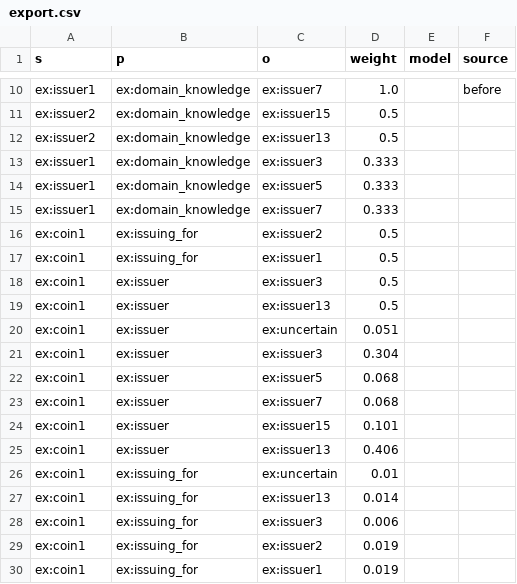
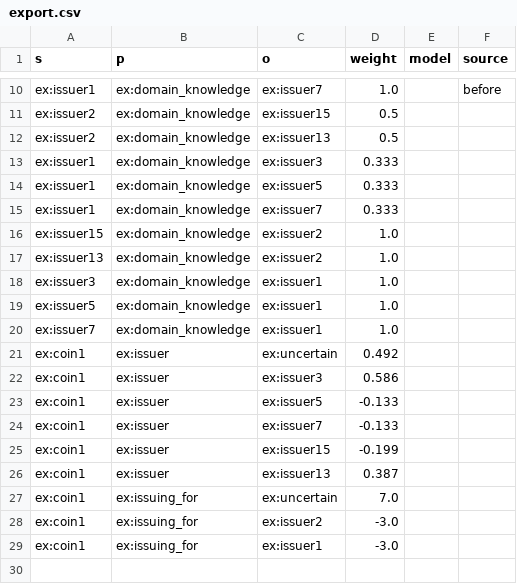
Before and after one commit to Oussama-Izg/uncertainty-reasoner, a CSV file: export.csv, drawn as a sheet; only a part is shown, gaps mark what is left out.

```diff
--- a/export.csv
+++ b/export.csv
@@ -15,16 +15,15 @@ ex:issuer1,ex:domain_knowledge,ex:issuer5,0.333,,
 ex:issuer1,ex:domain_knowledge,ex:issuer7,0.333,,
-ex:coin1,ex:issuing_for,ex:issuer2,0.5,,
-ex:coin1,ex:issuing_for,ex:issuer1,0.5,,
-ex:coin1,ex:issuer,ex:issuer3,0.5,,
-ex:coin1,ex:issuer,ex:issuer13,0.5,,
-ex:coin1,ex:issuer,ex:uncertain,0.051,,
-ex:coin1,ex:issuer,ex:issuer3,0.304,,
-ex:coin1,ex:issuer,ex:issuer5,0.068,,
-ex:coin1,ex:issuer,ex:issuer7,0.068,,
-ex:coin1,ex:issuer,ex:issuer15,0.101,,
-ex:coin1,ex:issuer,ex:issuer13,0.406,,
-ex:coin1,ex:issuing_for,ex:uncertain,0.01,,
-ex:coin1,ex:issuing_for,ex:issuer13,0.014,,
-ex:coin1,ex:issuing_for,ex:issuer3,0.006,,
-ex:coin1,ex:issuing_for,ex:issuer2,0.019,,
-ex:coin1,ex:issuing_for,ex:issuer1,0.019,,
+ex:issuer15,ex:domain_knowledge,ex:issuer2,1.0,,
+ex:issuer13,ex:domain_knowledge,ex:issuer2,1.0,,
+ex:issuer3,ex:domain_knowledge,ex:issuer1,1.0,,
+ex:issuer5,ex:domain_knowledge,ex:issuer1,1.0,,
+ex:issuer7,ex:domain_knowledge,ex:issuer1,1.0,,
+ex:coin1,ex:issuer,ex:uncertain,0.492,,
+ex:coin1,ex:issuer,ex:issuer3,0.586,,
+ex:coin1,ex:issuer,ex:issuer5,-0.133,,
+ex:coin1,ex:issuer,ex:issuer7,-0.133,,
+ex:coin1,ex:issuer,ex:issuer15,-0.199,,
+ex:coin1,ex:issuer,ex:issuer13,0.387,,
+ex:coin1,ex:issuing_for,ex:uncertain,7.0,,
+ex:coin1,ex:issuing_for,ex:issuer2,-3.0,,
+ex:coin1,ex:issuing_for,ex:issuer1,-3.0,,
```
Also changed, not shown: 41 other files.
